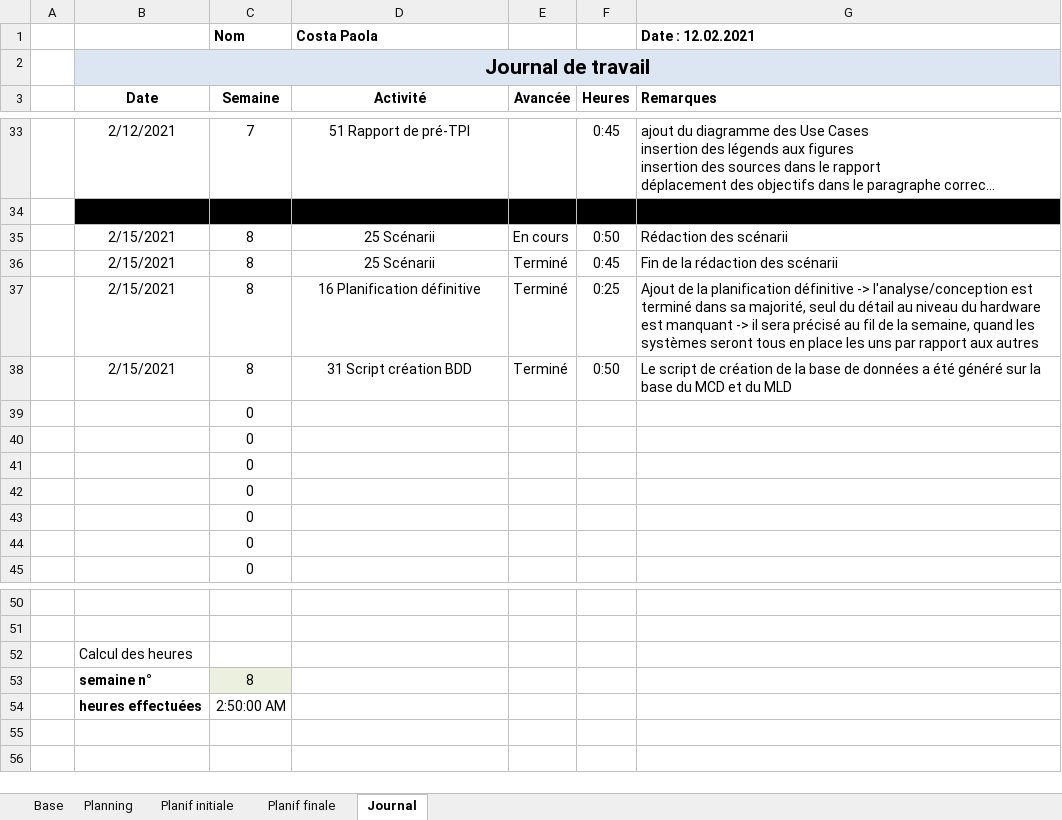
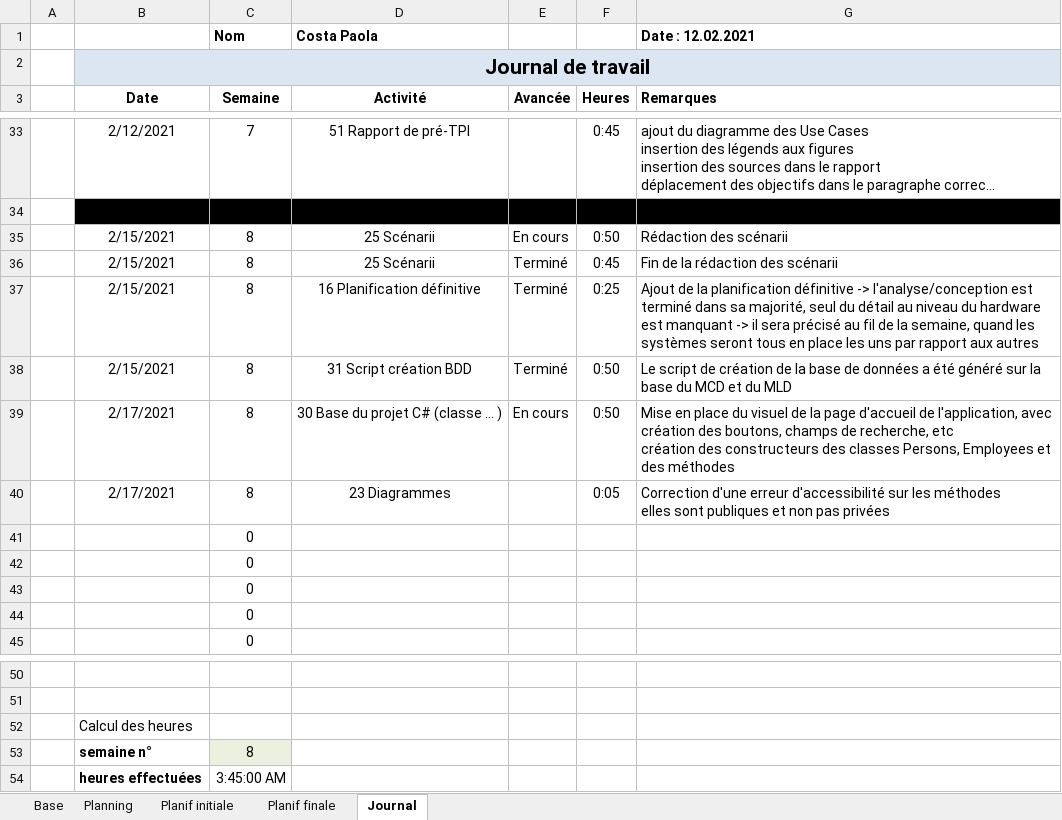
Before and after one commit to AhVen98/gestionStocks_preTPI, an Excel workbook: journalTravail_COSTA.xlsm, sheet Journal, drawn as a sheet; only a part is shown, gaps mark what is left out; long unchanged cells end in …; values as stored, in another font and other column widths than the file's, no borders; conditional formats not drawn; removed rows and columns are numbered as before the commit, all else as after; ↵ is a line break in a cell; the diff names each change by its address in the sheet, - before the commit and + after, or states it on an @@ line.

Commit message:
maj journal Travail - heures notées

```diff
--- a/journalTravail_COSTA.xlsm (sheet Journal)
+++ b/journalTravail_COSTA.xlsm (sheet Journal)
-row 39:  |  | 0
-row 40:  |  | 0
+row 39:  | 2/17/2021 | 8 | 30 Base du projet C# (classe … ) | En cours | 0:50 | Mise en place du visuel de la page d'accueil de l'application, avec création des boutons, champs de recherche, etc ↵ création des constructeurs des classes Persons, Employees et des méthodes
+row 40:  | 2/17/2021 | 8 | 23 Diagrammes |  | 0:05 | Correction d'une erreur d'accessibilité sur les méthodes ↵ elles sont publiques et non pas privées
-C54 (Semaine): 2:50:00 AM
+C54 (Semaine): 3:45:00 AM
```
Also changed, not shown: sheet Planning.
